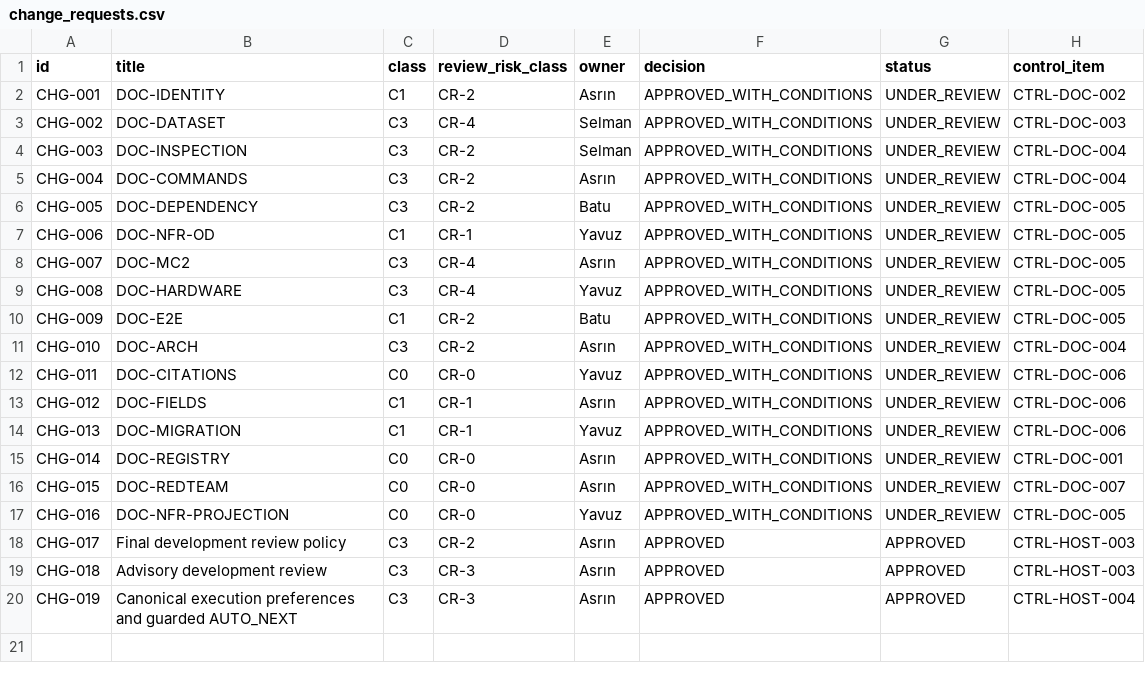
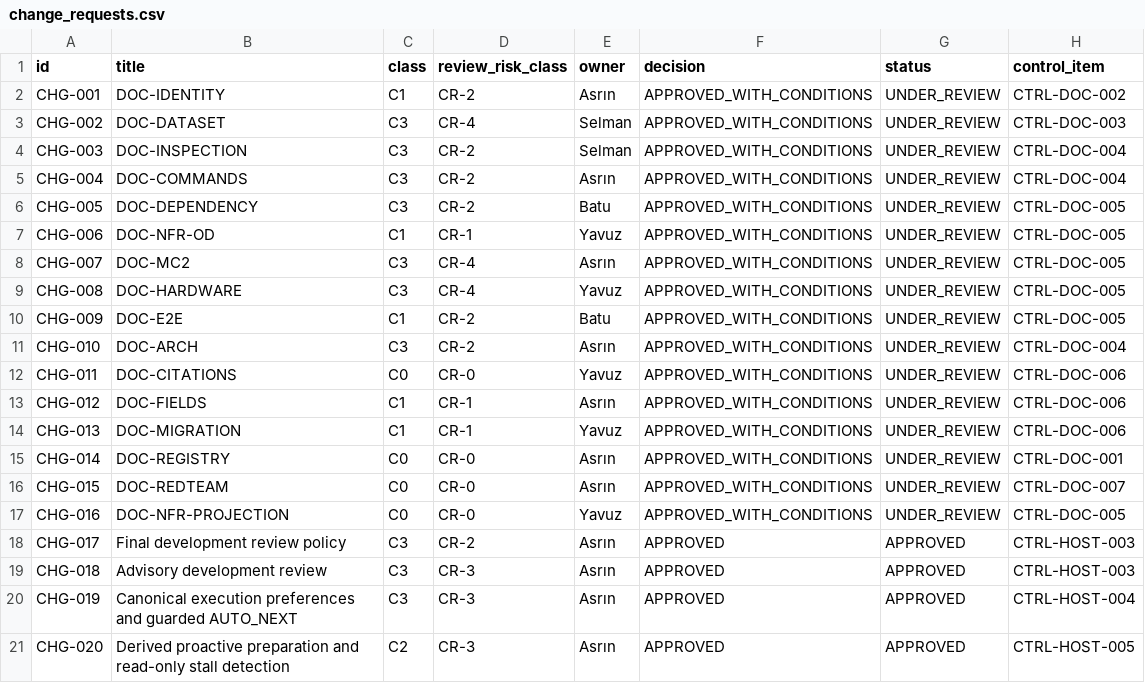
Before and after one commit to Asperant/critical-aerospace-manufacturing, a CSV file: 09_change/change_requests.csv, drawn as a sheet.

Commit message:
[CTRL-HOST-005] Add derived prepared buffer and read-only stall detection

```diff
--- a/09_change/change_requests.csv
+++ b/09_change/change_requests.csv
@@ -20 +20,2 @@ CHG-018,Advisory development review,C3,CR-3,Asrın,APPROVED,APPROVED,CTRL-HOST-0
 CHG-019,Canonical execution preferences and guarded AUTO_NEXT,C3,CR-3,Asrın,APPROVED,APPROVED,CTRL-HOST-004
+CHG-020,Derived proactive preparation and read-only stall detection,C2,CR-3,Asrın,APPROVED,APPROVED,CTRL-HOST-005
```
Also changed, not shown: 16 other files.
